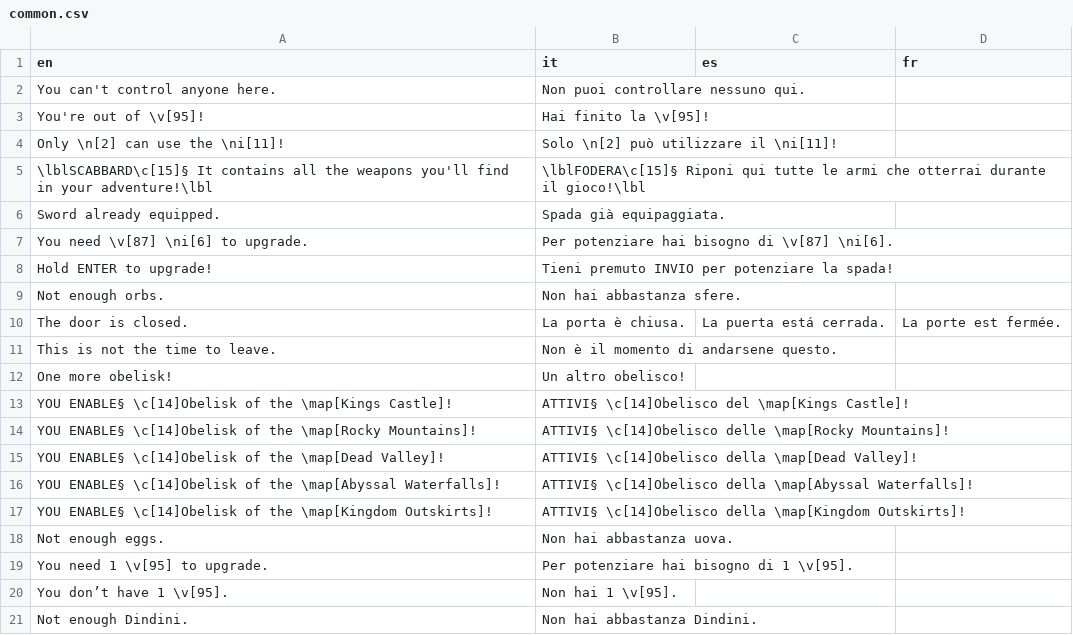
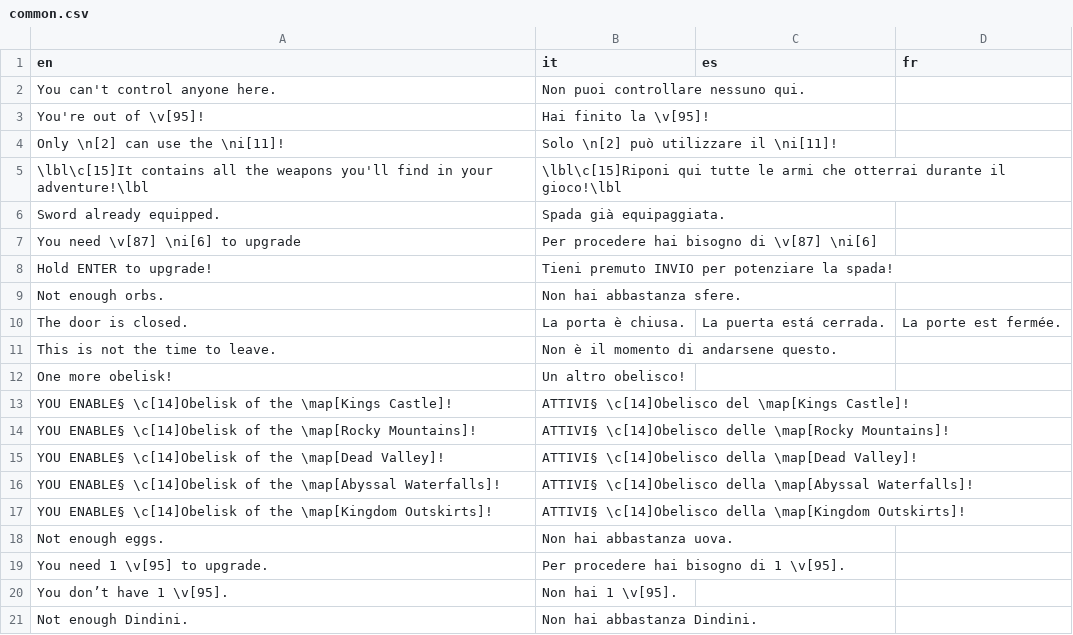
Before and after one commit to stesproject/Locale-oh2, a CSV file: common.csv, drawn as a sheet.

```diff
--- a/common.csv
+++ b/common.csv
@@ -4,5 +4,5 @@ You're out of \v[95]!;Hai finito la \v[95]!;;
 Only \n[2] can use the \ni[11]!;Solo \n[2] può utilizzare il \ni[11]!;;
-\lblSCABBARD\c[15]§ It contains all the weapons you'll find in your adventure!\lbl;\lblFODERA\c[15]§ Riponi qui tutte le armi che otterrai durante il gioco!\lbl;;
+\lbl\c[15]It contains all the weapons you'll find in your adventure!\lbl;\lbl\c[15]Riponi qui tutte le armi che otterrai durante il gioco!\lbl;;
 Sword already equipped.;Spada già equipaggiata.;;
-You need \v[87] \ni[6] to upgrade.;Per potenziare hai bisogno di \v[87] \ni[6].;;
+You need \v[87] \ni[6] to upgrade;Per procedere hai bisogno di \v[87] \ni[6];;
 Hold ENTER to upgrade!;Tieni premuto INVIO per potenziare la spada!;;
@@ -18,3 +18,3 @@ YOU ENABLE§ \c[14]Obelisk of the \map[Kingdom Outskirts]!;ATTIVI§ \c[14]Obelis
 Not enough eggs.;Non hai abbastanza uova.;;
-You need 1 \v[95] to upgrade.;Per potenziare hai bisogno di 1 \v[95].;;
+You need 1 \v[95] to upgrade.;Per procedere hai bisogno di 1 \v[95].;;
 You don’t have 1 \v[95].;Non hai 1 \v[95].;;
```
Also changed, not shown: db.csv.
